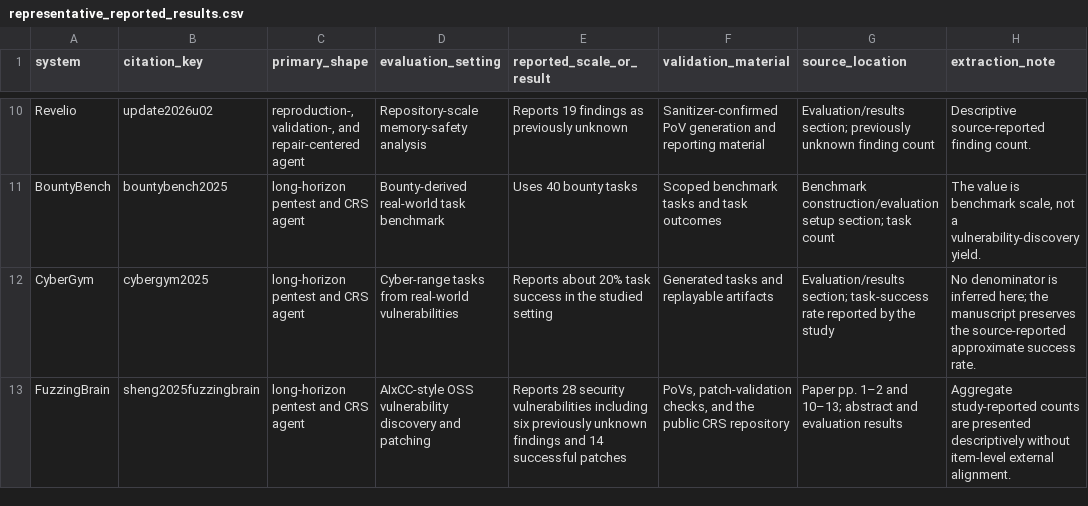
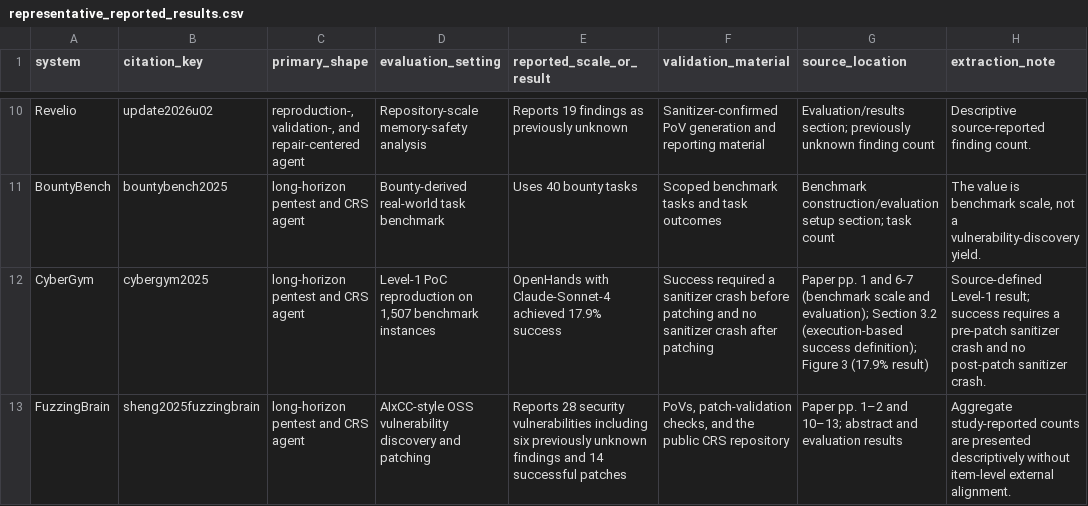
Before and after one commit to oldpanthead/agentic-llm-vuln-mining-survey-artifact, a CSV file: data/representative_reported_results.csv, drawn as a sheet; only a part is shown, gaps mark what is left out.

```diff
--- a/data/representative_reported_results.csv
+++ b/data/representative_reported_results.csv
@@ -11,3 +11,3 @@ Revelio,update2026u02,"reproduction-, validation-, and repair-centered agent",Re
 BountyBench,bountybench2025,long-horizon pentest and CRS agent,Bounty-derived real-world task benchmark,Uses 40 bounty tasks,Scoped benchmark tasks and task outcomes,Benchmark construction/evaluation setup section; task count,"The value is benchmark scale, not a vulnerability-discovery yield."
-CyberGym,cybergym2025,long-horizon pentest and CRS agent,Cyber-range tasks from real-world vulnerabilities,Reports about 20% task success in the studied setting,Generated tasks and replayable artifacts,Evaluation/results section; task-success rate reported by the study,No denominator is inferred here; the manuscript preserves the source-reported approximate success rate.
+CyberGym,cybergym2025,long-horizon pentest and CRS agent,"Level-1 PoC reproduction on 1,507 benchmark instances",OpenHands with Claude-Sonnet-4 achieved 17.9% success,Success required a sanitizer crash before patching and no sanitizer crash after patching,Paper pp. 1 and 6-7 (benchmark scale and evaluation); Section 3.2 (execution-based success definition); Figure 3 (17.9% result),Source-defined Level-1 result; success requires a pre-patch sanitizer crash and no post-patch sanitizer crash.
 FuzzingBrain,sheng2025fuzzingbrain,long-horizon pentest and CRS agent,AIxCC-style OSS vulnerability discovery and patching,Reports 28 security vulnerabilities including six previously unknown findings and 14 successful patches,"PoVs, patch-validation checks, and the public CRS repository",Paper pp. 1–2 and 10–13; abstract and evaluation results,Aggregate study-reported counts are presented descriptively without item-level external alignment.
```
Also changed, not shown: data/coding_round_harmonization_audit.csv, data/empirical_reporting_extraction.csv, 14 other files.
